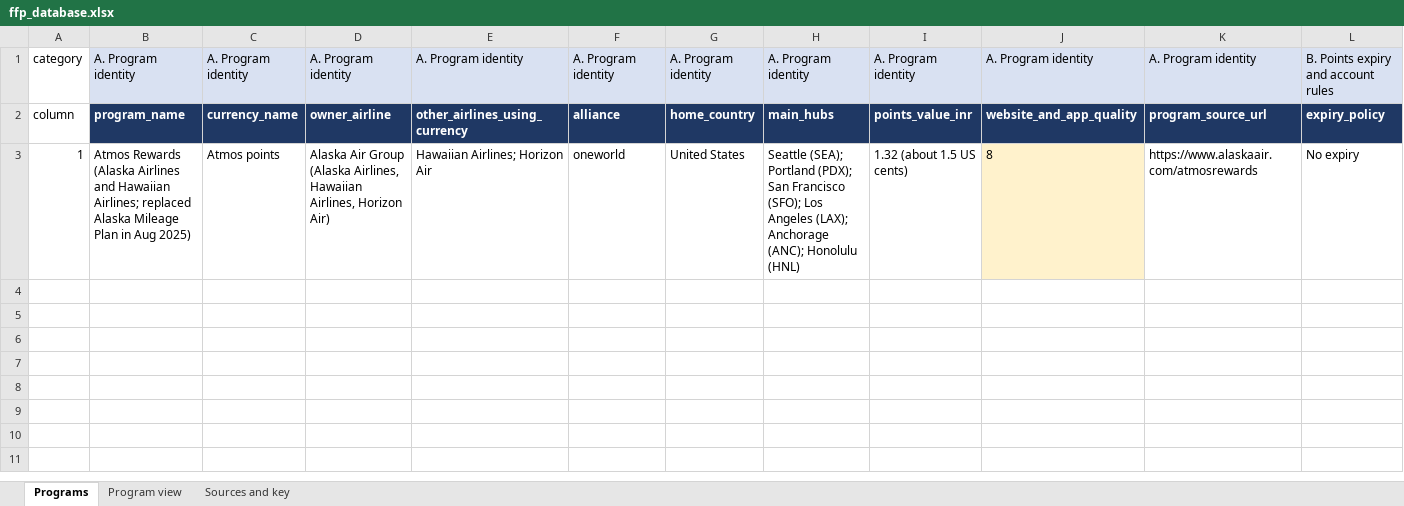
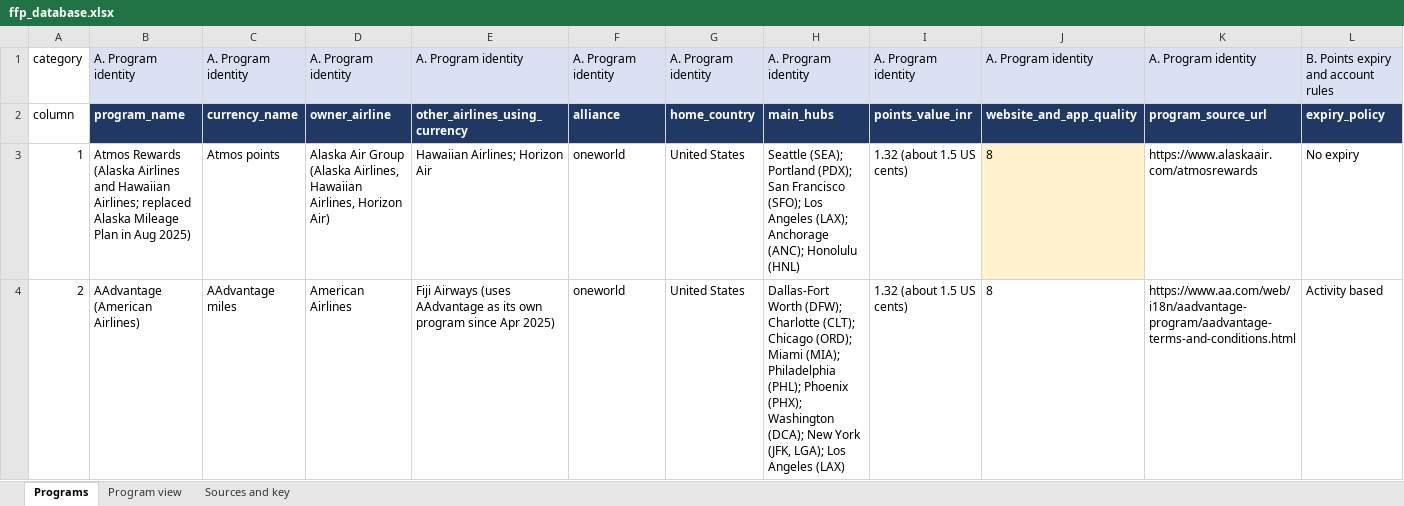
Before and after one commit to aikashif/award-flights-and-nights, an Excel workbook: data/ffp_database.xlsx, sheet Programs, drawn as a sheet; only a part is shown; values as stored, in another font and other column widths than the file's, no borders; rows hold the shown columns only; the diff names each change by its address in the sheet, - before the commit and + after, or states it on an @@ line.

```diff
--- a/data/ffp_database.xlsx (sheet Programs)
+++ b/data/ffp_database.xlsx (sheet Programs)
+row 4: 2 | AAdvantage (American Airlines) | AAdvantage miles | American Airlines | Fiji Airways (uses AAdvantage as its own program since Apr 2025) | oneworld | United States | Dallas-Fort Worth (DFW); Charlotte (CLT); Chicago (ORD); Miami (MIA); Philadelphia (PHL); Phoenix (PHX); Washington (DCA); New York (JFK, LGA); Los Angeles (LAX) | 1.32 (about 1.5 US cents) | 8 | https://www.aa.com/web/i18n/aadvantage-program/aadvantage-terms-and-conditions.html | Activity based
```
Also changed, not shown: sheet Sources and key, sheet Program view, 3 other files.
